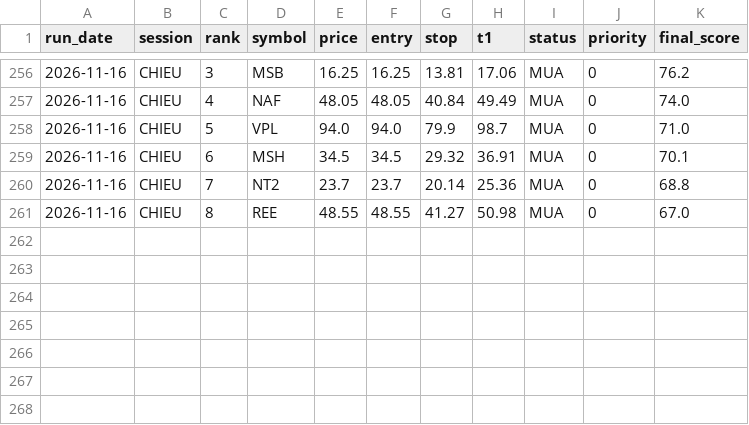
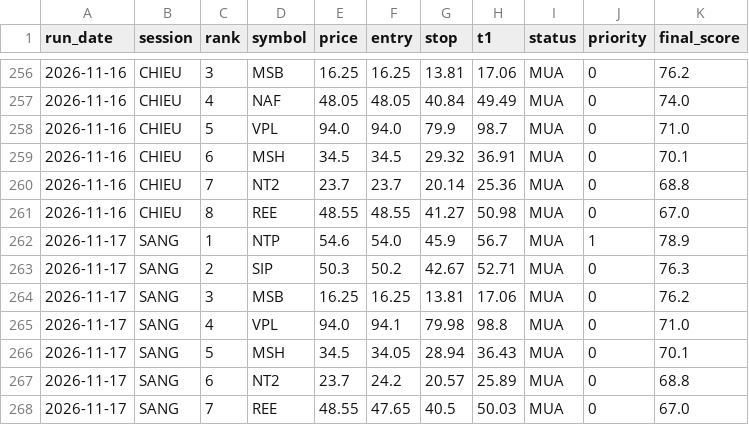
Before and after one commit to karenmanucian1-commits/Top-5-Co-Phieu-Hang-Ngay-Claude, a CSV file: data/picks_log_v2.csv, drawn as a sheet; only a part is shown, gaps mark what is left out; the diff names each change by its address in the sheet, - before the commit and + after, or states it on an @@ line.

```diff
--- a/data/picks_log_v2.csv
+++ b/data/picks_log_v2.csv
+row 262: 2026-11-17 | SANG | 1 | NTP | 54.6 | 54.0 | 45.9 | 56.7 | MUA | 1 | 78.9
+row 263: 2026-11-17 | SANG | 2 | SIP | 50.3 | 50.2 | 42.67 | 52.71 | MUA | 0 | 76.3
+row 264: 2026-11-17 | SANG | 3 | MSB | 16.25 | 16.25 | 13.81 | 17.06 | MUA | 0 | 76.2
+row 265: 2026-11-17 | SANG | 4 | VPL | 94.0 | 94.1 | 79.98 | 98.8 | MUA | 0 | 71.0
+row 266: 2026-11-17 | SANG | 5 | MSH | 34.5 | 34.05 | 28.94 | 36.43 | MUA | 0 | 70.1
+row 267: 2026-11-17 | SANG | 6 | NT2 | 23.7 | 24.2 | 20.57 | 25.89 | MUA | 0 | 68.8
+row 268: 2026-11-17 | SANG | 7 | REE | 48.55 | 47.65 | 40.5 | 50.03 | MUA | 0 | 67.0
```
Also changed, not shown: data/picks_log.csv, 3 other files.
